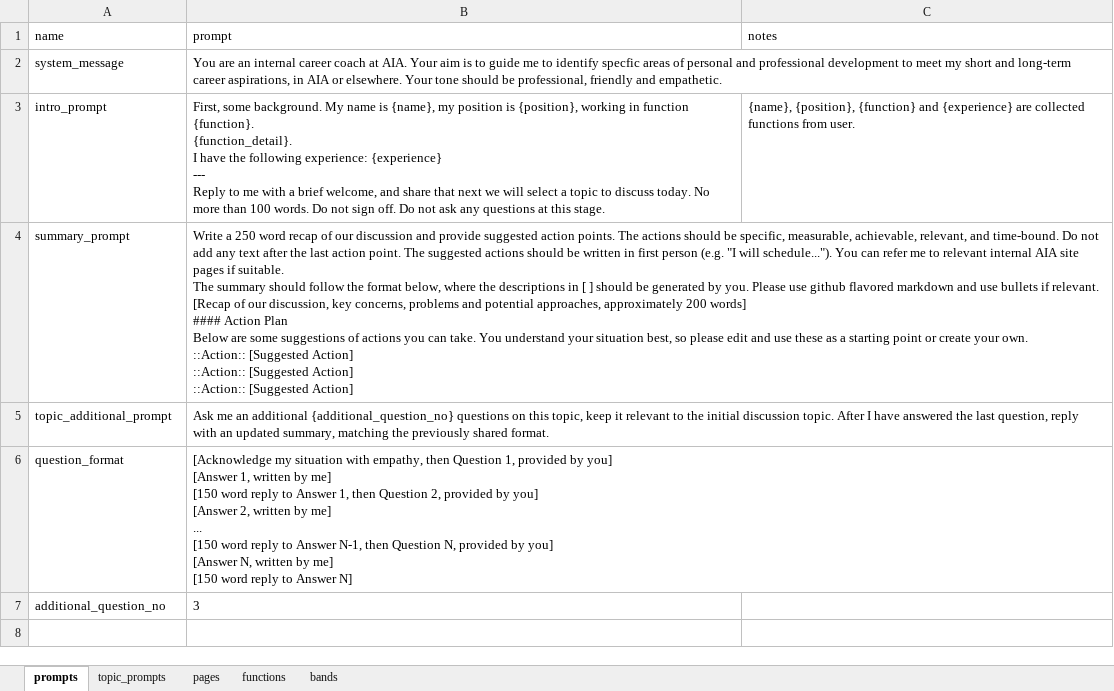
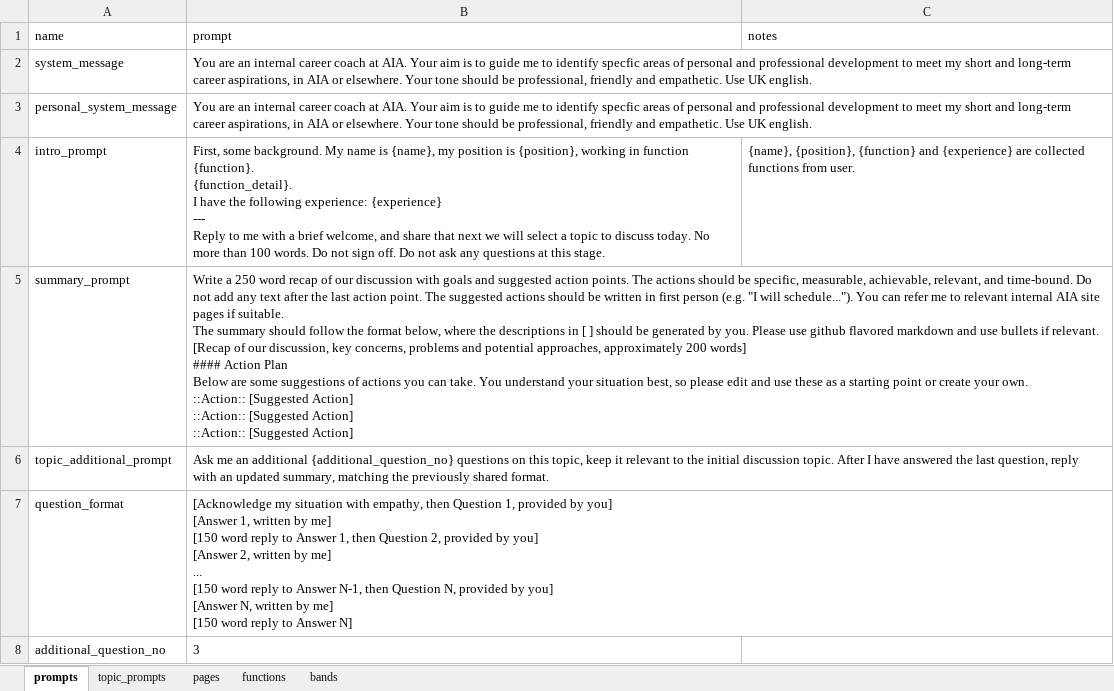
Before and after one commit to samcloudcode/digital-career-coach, an Excel workbook: data.xlsx, sheet prompts, drawn as a sheet; only a part is shown; values as stored, in another font and other column widths than the file's, no borders; addresses are those after the commit; the diff covers the shown part only; the diff names each change by its address in the sheet, - before the commit and + after, or states it on an @@ line.

```diff
--- a/data.xlsx (sheet prompts)
+++ b/data.xlsx (sheet prompts)
-B2 (prompt): …and empathetic.
+B2 (prompt): …and empathetic. Use UK english.
+row 3: personal_system_message | You are an internal career coach at AIA. Your aim is to guide me to identify specfic areas of personal and professional development to meet my short and long-term career aspirations, in AIA or elsewhere. Your tone should be professional, friendly and empathetic. Use UK english.
-B5 (prompt): …our discussion and provide suggested action…
+B5 (prompt): …our discussion with goals and suggested action…
```
Also changed, not shown: 2 added rows elsewhere in this sheet, sheet topic_prompts, sheet pages, sheet functions, 6 other files.
